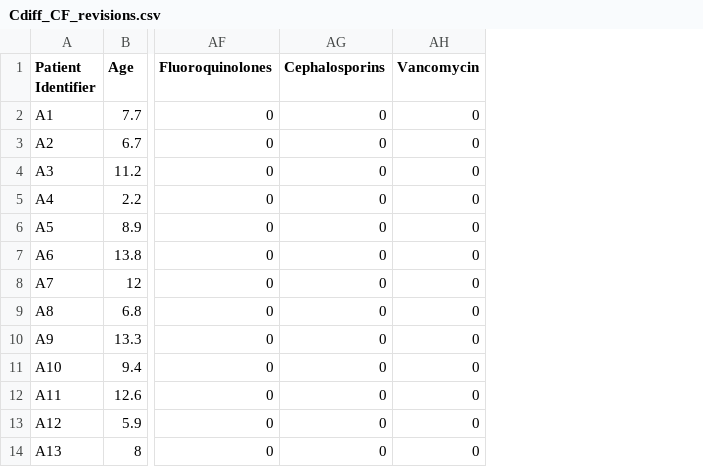
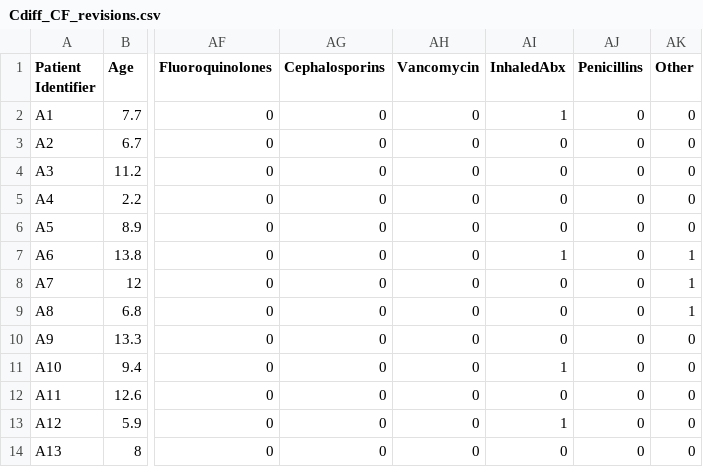
Before and after one commit to reaset41/Cdiff_in_cwCF, a CSV file: Cdiff_CF_revisions.csv, drawn as a sheet; only a part is shown, gaps mark what is left out; the diff names each change by its address in the sheet, - before the commit and + after, or states it on an @@ line.

Commit message:
Add files via upload

```diff
--- a/Cdiff_CF_revisions.csv
+++ b/Cdiff_CF_revisions.csv
+column AI (InhaledAbx), rows 2-14: 1 | 0 | 0 | 0 | 0 | 1 | 0 | 0 | 0 | 1 | 0 | 1 | 0
+column AJ (Penicillins), rows 2-14: all 0
+column AK (Other), rows 2-14: 0 | 0 | 0 | 0 | 0 | 1 | 1 | 1 | 0 | 0 | 0 | 0 | 0
```
